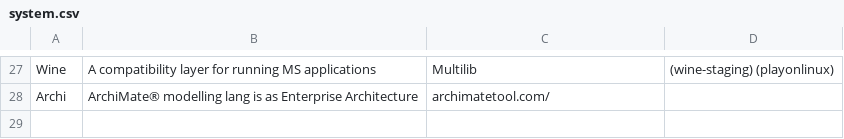
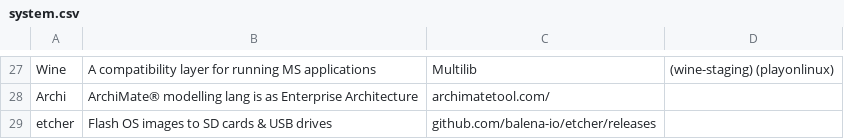
Before and after one commit to pandevim/dotfiles, a CSV file: packages/system.csv, drawn as a sheet; only a part is shown, gaps mark what is left out; the diff names each change by its address in the sheet, - before the commit and + after, or states it on an @@ line.

Commit message:
Update system.csv

```diff
--- a/packages/system.csv
+++ b/packages/system.csv
+row 29: etcher | Flash OS images to SD cards & USB drives | github.com/balena-io/etcher/releases
```
